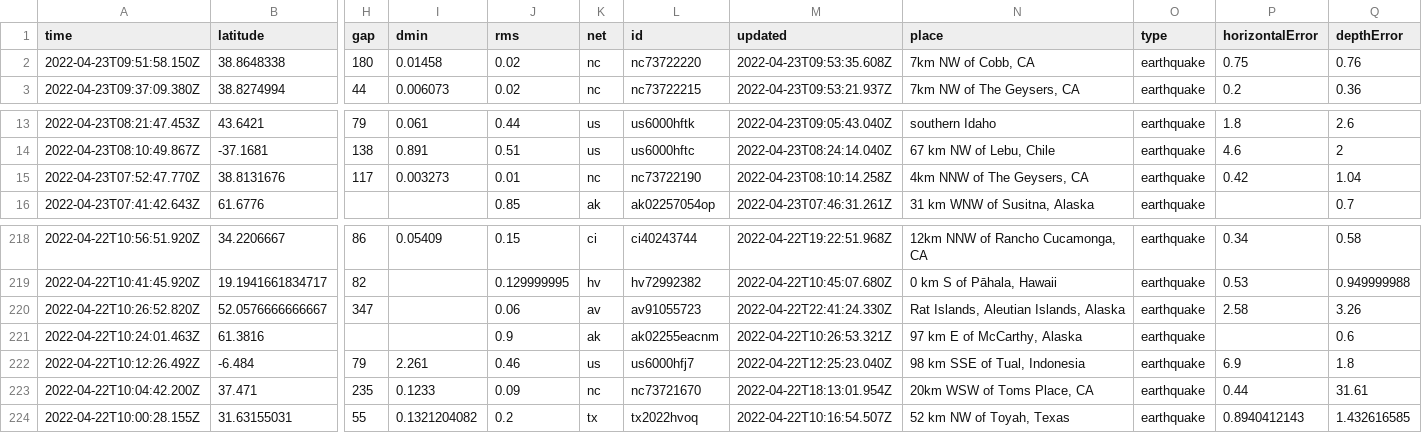
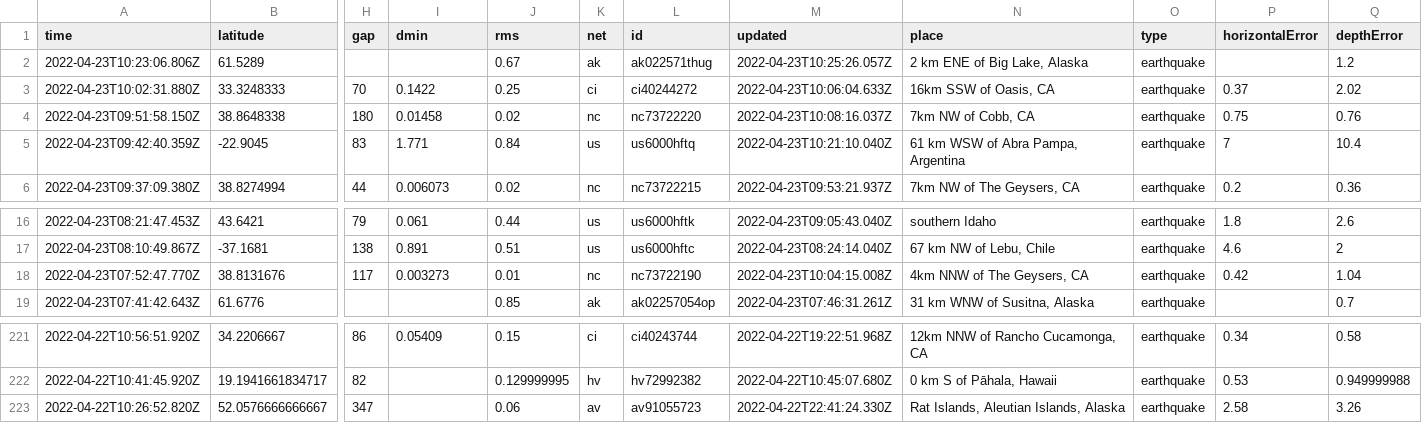
Before and after one commit to LauriNuoska/NICARharjoitus, a CSV file: usgs_current.csv, drawn as a sheet; only a part is shown, gaps mark what is left out; removed rows and columns are numbered as before the commit, all else as after; rows hold the shown columns only; the diff names each change by its address in the sheet, - before the commit and + after, or states it on an @@ line.

```diff
--- a/usgs_current.csv
+++ b/usgs_current.csv
+row 2: 2022-04-23T10:23:06.806Z | 61.5289 |  |  | 0.67 | ak | ak022571thug | 2022-04-23T10:25:26.057Z | 2 km ENE of Big Lake, Alaska | earthquake |  | 1.2
+row 3: 2022-04-23T10:02:31.880Z | 33.3248333 | 70 | 0.1422 | 0.25 | ci | ci40244272 | 2022-04-23T10:06:04.633Z | 16km SSW of Oasis, CA | earthquake | 0.37 | 2.02
-M4 (updated): 2022-04-23T09:53:35.608Z
+M4 (updated): 2022-04-23T10:08:16.037Z
+row 5: 2022-04-23T09:42:40.359Z | -22.9045 | 83 | 1.771 | 0.84 | us | us6000hftq | 2022-04-23T10:21:10.040Z | 61 km WSW of Abra Pampa, Argentina | earthquake | 7 | 10.4
-M18 (updated): 2022-04-23T08:10:14.258Z
+M18 (updated): 2022-04-23T10:04:15.008Z
-row 221: 2022-04-22T10:24:01.463Z | 61.3816 |  |  | 0.9 | ak | ak02255eacnm | 2022-04-22T10:26:53.321Z | 97 km E of McCarthy, Alaska | earthquake |  | 0.6
-row 222: 2022-04-22T10:12:26.492Z | -6.484 | 79 | 2.261 | 0.46 | us | us6000hfj7 | 2022-04-22T12:25:23.040Z | 98 km SSE of Tual, Indonesia | earthquake | 6.9 | 1.8
-row 223: 2022-04-22T10:04:42.200Z | 37.471 | 235 | 0.1233 | 0.09 | nc | nc73721670 | 2022-04-22T18:13:01.954Z | 20km WSW of Toms Place, CA | earthquake | 0.44 | 31.61
-row 224: 2022-04-22T10:00:28.155Z | 31.63155031 | 55 | 0.1321204082 | 0.2 | tx | tx2022hvoq | 2022-04-22T10:16:54.507Z | 52 km NW of Toyah, Texas | earthquake | 0.8940412143 | 1.432616585
```
Also changed, not shown: 1 other file.
